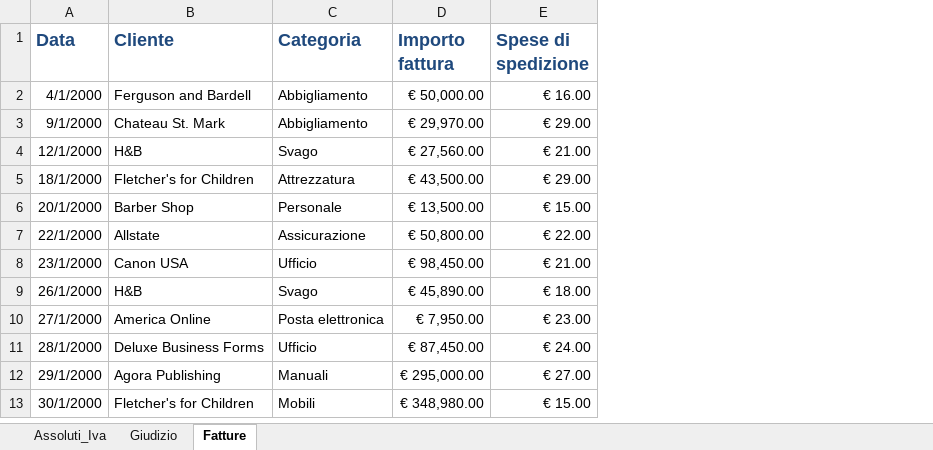
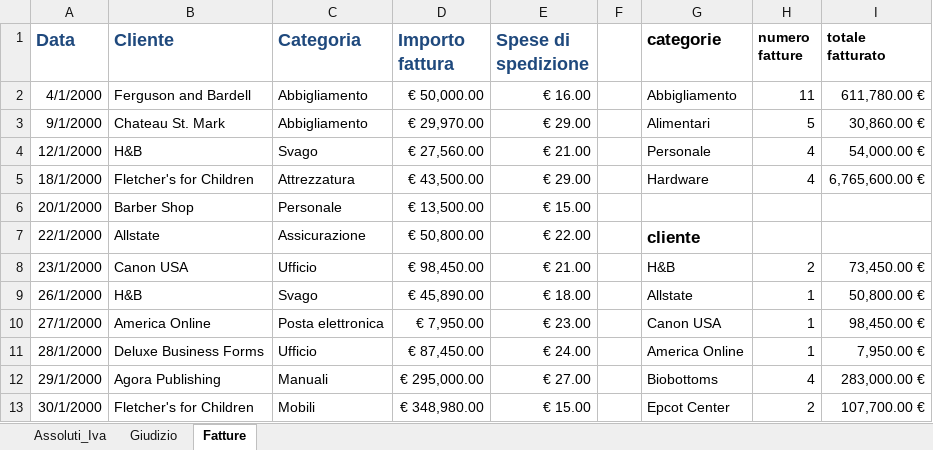
Before and after one commit to Marco-Parisi/EPICODE_EXCEL_DATP0724, an Excel workbook: 01 LEZIONE PRATICA W1D1/ESERCIZIO_M2-1-1_dati.xlsx, sheet Fatture, drawn as a sheet; only a part is shown; values as stored, in another font and other column widths than the file's, no borders; the diff names each change by its address in the sheet, - before the commit and + after, or states it on an @@ line.

```diff
--- a/01 LEZIONE PRATICA W1D1/ESERCIZIO_M2-1-1_dati.xlsx (sheet Fatture)
+++ b/01 LEZIONE PRATICA W1D1/ESERCIZIO_M2-1-1_dati.xlsx (sheet Fatture)
+column F, empty
+column G (categorie), rows 2-13: Abbigliamento | Alimentari | Personale | Hardware |  | cliente | H&B | Allstate | Canon USA | America Online | Biobottoms | Epcot Center
+column H (numero fatture), rows 2-13: 11 | 5 | 4 | 4 |  |  | 2 | 1 | 1 | 1 | 4 | 2
+column I (totale fatturato), rows 2-13: 611,780.00 € | 30,860.00 € | 54,000.00 € | 6,765,600.00 € |  |  | 73,450.00 € | 50,800.00 € | 98,450.00 € | 7,950.00 € | 283,000.00 € | 107,700.00 €
```
Also changed, not shown: sheet Assoluti_Iva, sheet Giudizio, formulas that keep their value.
